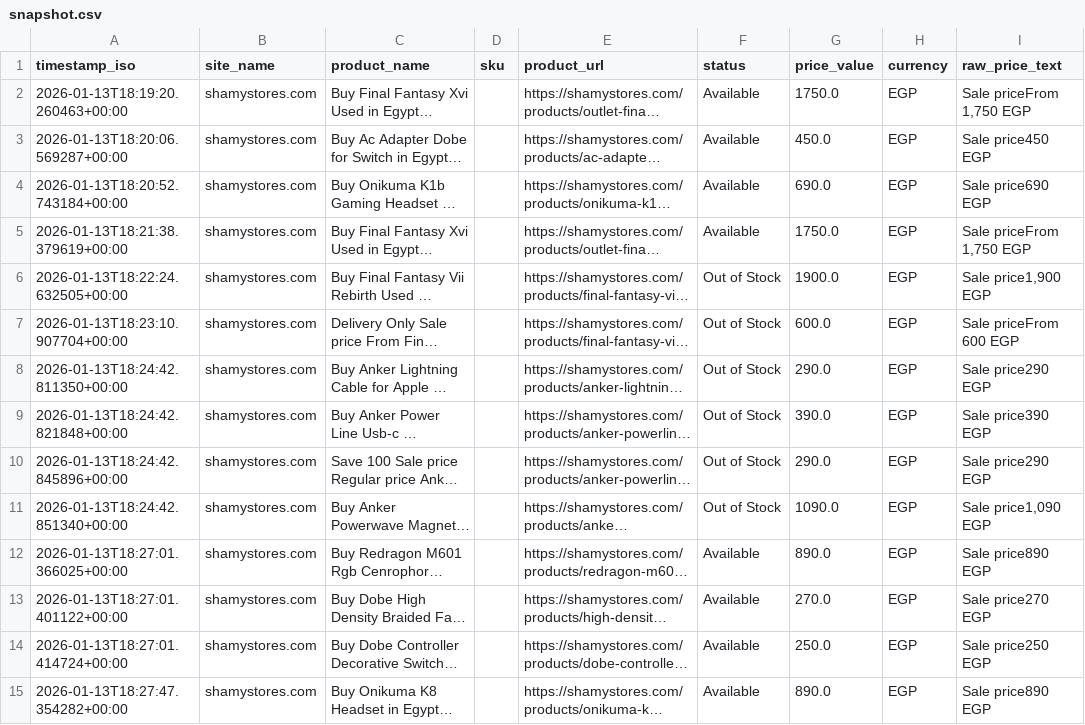
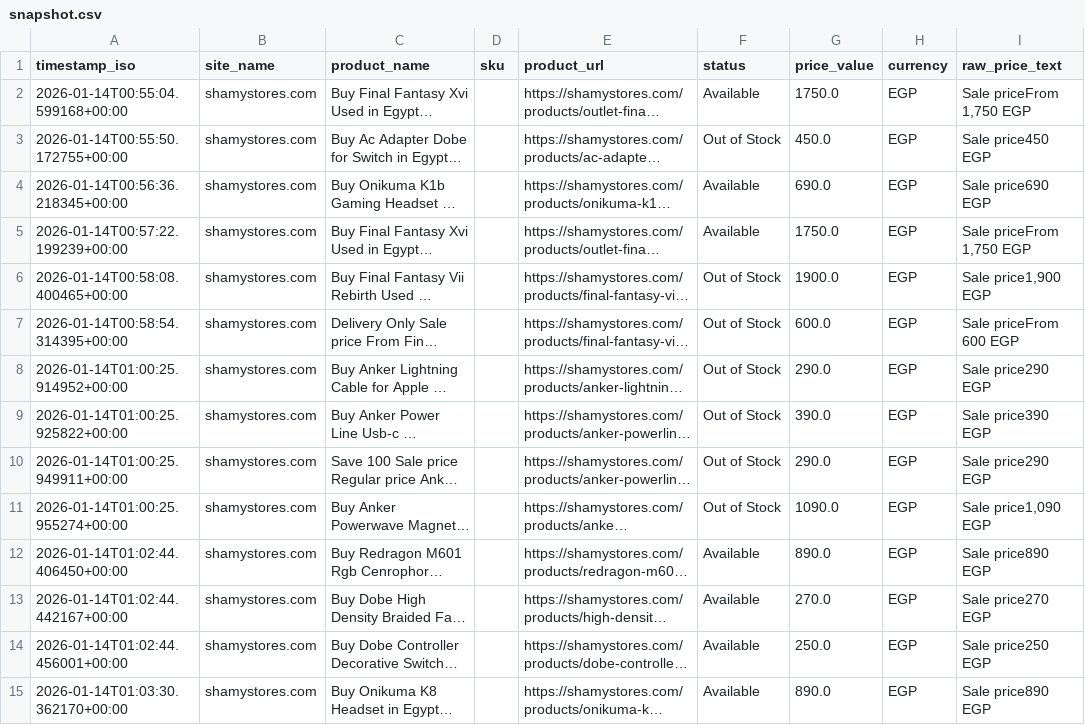
Before and after one commit to Mohanad1206/scraper-final, a CSV file: data/snapshot.csv, drawn as a sheet; only a part is shown; long unchanged cells end in …; the diff covers the shown part only; the diff names each change by its address in the sheet, - before the commit and + after, or states it on an @@ line.

```diff
--- a/data/snapshot.csv
+++ b/data/snapshot.csv
-A2 (timestamp_iso): 2026-01-13T18:19:20.260463+00:00
+A2 (timestamp_iso): 2026-01-14T00:55:04.599168+00:00
-A3 (timestamp_iso): 2026-01-13T18:20:06.569287+00:00
+A3 (timestamp_iso): 2026-01-14T00:55:50.172755+00:00
-F3 (status): Available
+F3 (status): Out of Stock
-A4 (timestamp_iso): 2026-01-13T18:20:52.743184+00:00
+A4 (timestamp_iso): 2026-01-14T00:56:36.218345+00:00
-A5 (timestamp_iso): 2026-01-13T18:21:38.379619+00:00
+A5 (timestamp_iso): 2026-01-14T00:57:22.199239+00:00
-A6 (timestamp_iso): 2026-01-13T18:22:24.632505+00:00
+A6 (timestamp_iso): 2026-01-14T00:58:08.400465+00:00
-A7 (timestamp_iso): 2026-01-13T18:23:10.907704+00:00
+A7 (timestamp_iso): 2026-01-14T00:58:54.314395+00:00
-A8 (timestamp_iso): 2026-01-13T18:24:42.811350+00:00
+A8 (timestamp_iso): 2026-01-14T01:00:25.914952+00:00
-A9 (timestamp_iso): 2026-01-13T18:24:42.821848+00:00
+A9 (timestamp_iso): 2026-01-14T01:00:25.925822+00:00
-A10 (timestamp_iso): 2026-01-13T18:24:42.845896+00:00
+A10 (timestamp_iso): 2026-01-14T01:00:25.949911+00:00
-A11 (timestamp_iso): 2026-01-13T18:24:42.851340+00:00
+A11 (timestamp_iso): 2026-01-14T01:00:25.955274+00:00
-A12 (timestamp_iso): 2026-01-13T18:27:01.366025+00:00
+A12 (timestamp_iso): 2026-01-14T01:02:44.406450+00:00
-A13 (timestamp_iso): 2026-01-13T18:27:01.401122+00:00
+A13 (timestamp_iso): 2026-01-14T01:02:44.442167+00:00
-A14 (timestamp_iso): 2026-01-13T18:27:01.414724+00:00
+A14 (timestamp_iso): 2026-01-14T01:02:44.456001+00:00
-A15 (timestamp_iso): 2026-01-13T18:27:47.354282+00:00
+A15 (timestamp_iso): 2026-01-14T01:03:30.362170+00:00
```
Also changed, not shown: 27 edited cells elsewhere in this file, 1 other file.
